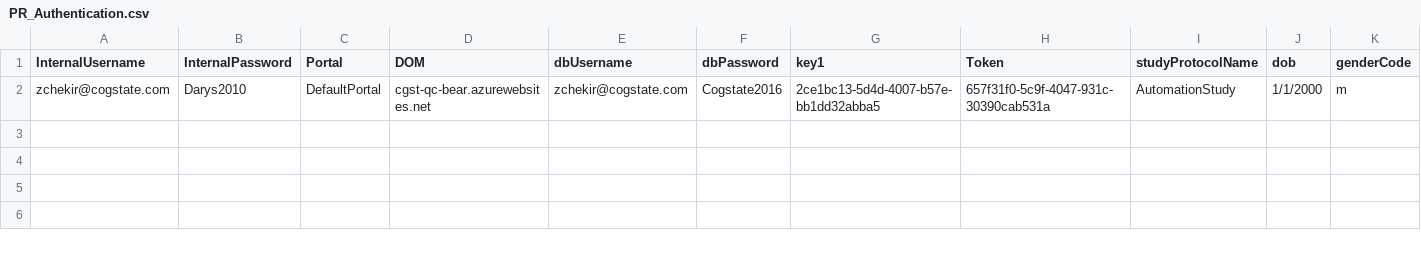
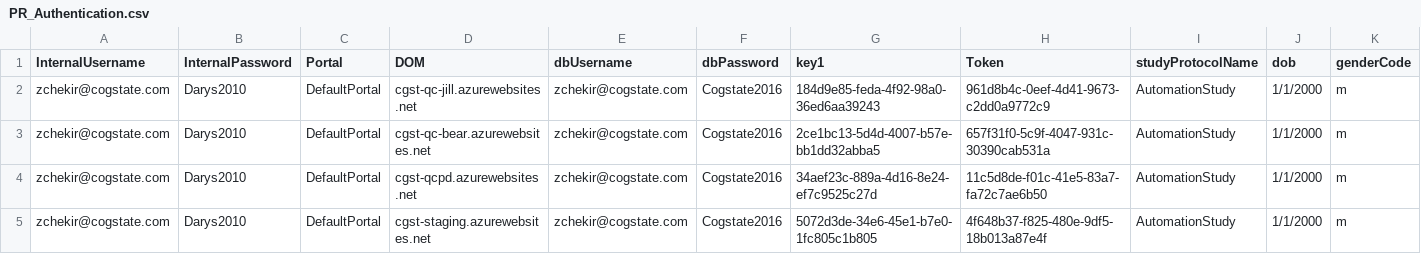
Before and after one commit to zchekir/dll, a CSV file: eSourcePlatform/eSourcePlatform/PR_Authentication.csv, drawn as a sheet; only a part is shown; rows hold the shown columns only; the diff names each change by its address in the sheet, - before the commit and + after, or states it on an @@ line.

```diff
--- a/eSourcePlatform/eSourcePlatform/PR_Authentication.csv
+++ b/eSourcePlatform/eSourcePlatform/PR_Authentication.csv
+row 2: zchekir@cogstate.com | Darys2010 | DefaultPortal | cgst-qc-jill.azurewebsites.net | zchekir@cogstate.com | Cogstate2016 | 184d9e85-feda-4f92-98a0-36ed6aa39243 | 961d8b4c-0eef-4d41-9673-c2dd0a9772c9 | AutomationStudy | 1/1/2000 | m
+row 4: zchekir@cogstate.com | Darys2010 | DefaultPortal | cgst-qcpd.azurewebsites.net | zchekir@cogstate.com | Cogstate2016 | 34aef23c-889a-4d16-8e24-ef7c9525c27d | 11c5d8de-f01c-41e5-83a7-fa72c7ae6b50 | AutomationStudy | 1/1/2000 | m
+row 5: zchekir@cogstate.com | Darys2010 | DefaultPortal | cgst-staging.azurewebsites.net | zchekir@cogstate.com | Cogstate2016 | 5072d3de-34e6-45e1-b7e0-1fc805c1b805 | 4f648b37-f825-480e-9df5-18b013a87e4f | AutomationStudy | 1/1/2000 | m
```
Also changed, not shown: 3 other files.
